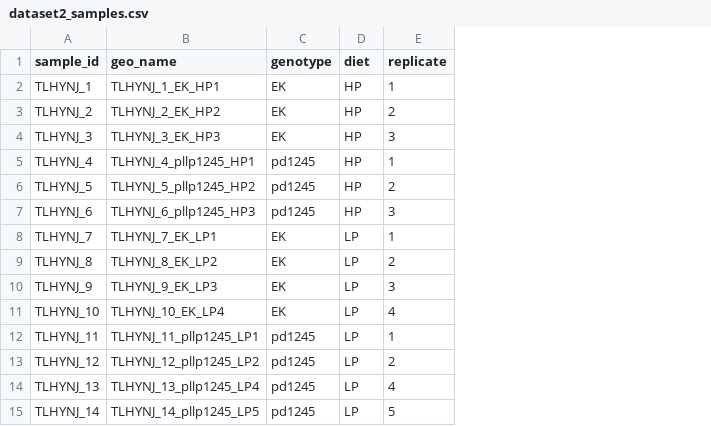
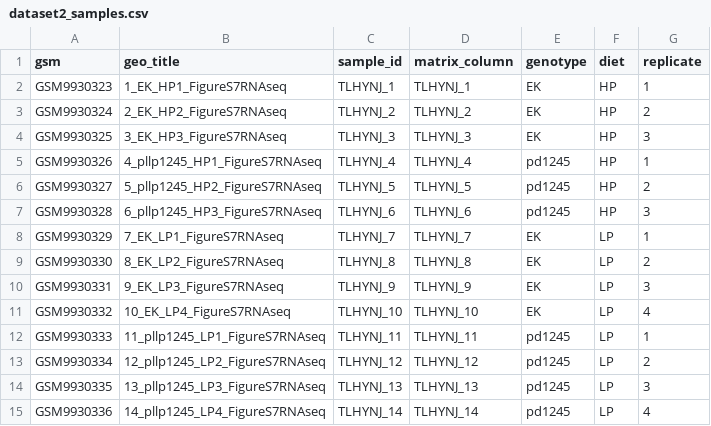
Before and after one commit to jieunesther/pllp_RNAseq, a CSV file: metadata/dataset2_samples.csv, drawn as a sheet; removed rows and columns are numbered as before the commit, all else as after; the diff names each change by its address in the sheet, - before the commit and + after, or states it on an @@ line.

```diff
--- a/metadata/dataset2_samples.csv
+++ b/metadata/dataset2_samples.csv
+column A (gsm), rows 2-15: GSM9930323 | GSM9930324 | GSM9930325 | GSM9930326 | GSM9930327 | GSM9930328 | GSM9930329 | GSM9930330 | GSM9930331 | GSM9930332 | GSM9930333 | GSM9930334 | GSM9930335 | GSM9930336
+column B (geo_title), rows 2-15: 1_EK_HP1_FigureS7RNAseq | 2_EK_HP2_FigureS7RNAseq | 3_EK_HP3_FigureS7RNAseq | 4_pllp1245_HP1_FigureS7RNAseq | 5_pllp1245_HP2_FigureS7RNAseq | 6_pllp1245_HP3_FigureS7RNAseq | 7_EK_LP1_FigureS7RNAseq | 8_EK_LP2_FigureS7RNAseq | 9_EK_LP3_FigureS7RNAseq | 10_EK_LP4_FigureS7RNAseq | 11_pllp1245_LP1_FigureS7RNAseq | 12_pllp1245_LP2_FigureS7RNAseq | 13_pllp1245_LP3_FigureS7RNAseq | 14_pllp1245_LP4_FigureS7RNAseq
-column B (geo_name), rows 2-15: TLHYNJ_1_EK_HP1 | TLHYNJ_2_EK_HP2 | TLHYNJ_3_EK_HP3 | TLHYNJ_4_pllp1245_HP1 | TLHYNJ_5_pllp1245_HP2 | TLHYNJ_6_pllp1245_HP3 | TLHYNJ_7_EK_LP1 | TLHYNJ_8_EK_LP2 | TLHYNJ_9_EK_LP3 | TLHYNJ_10_EK_LP4 | TLHYNJ_11_pllp1245_LP1 | TLHYNJ_12_pllp1245_LP2 | TLHYNJ_13_pllp1245_LP4 | TLHYNJ_14_pllp1245_LP5
+column D (matrix_column), rows 2-15: TLHYNJ_1 | TLHYNJ_2 | TLHYNJ_3 | TLHYNJ_4 | TLHYNJ_5 | TLHYNJ_6 | TLHYNJ_7 | TLHYNJ_8 | TLHYNJ_9 | TLHYNJ_10 | TLHYNJ_11 | TLHYNJ_12 | TLHYNJ_13 | TLHYNJ_14
-G14 (replicate): 4
+G14 (replicate): 3
-G15 (replicate): 5
+G15 (replicate): 4
```
Also changed, not shown: metadata/dataset1_samples.csv, 5 other files.
